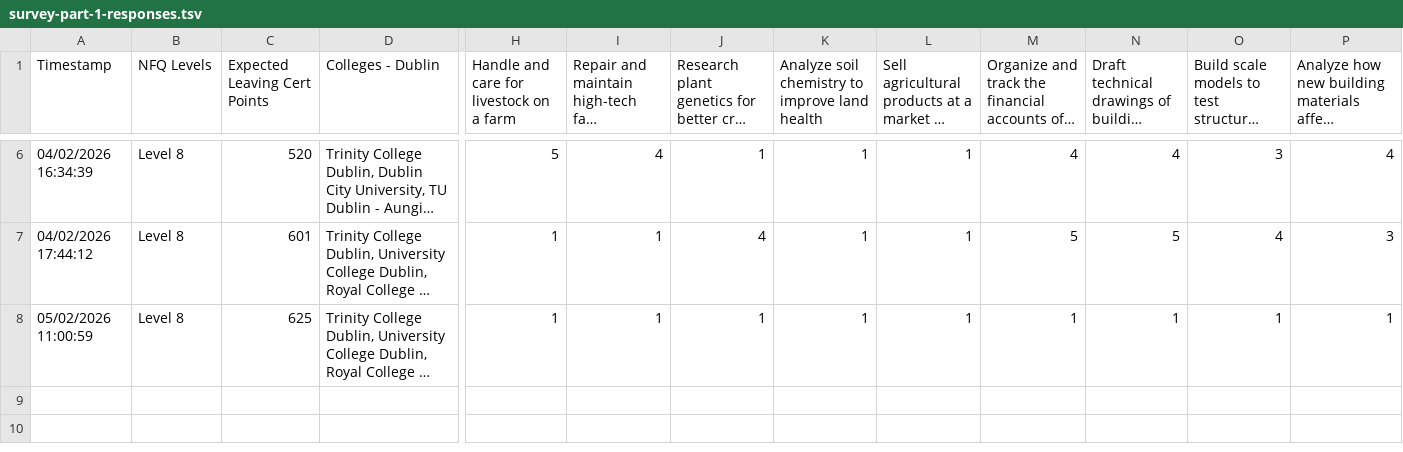
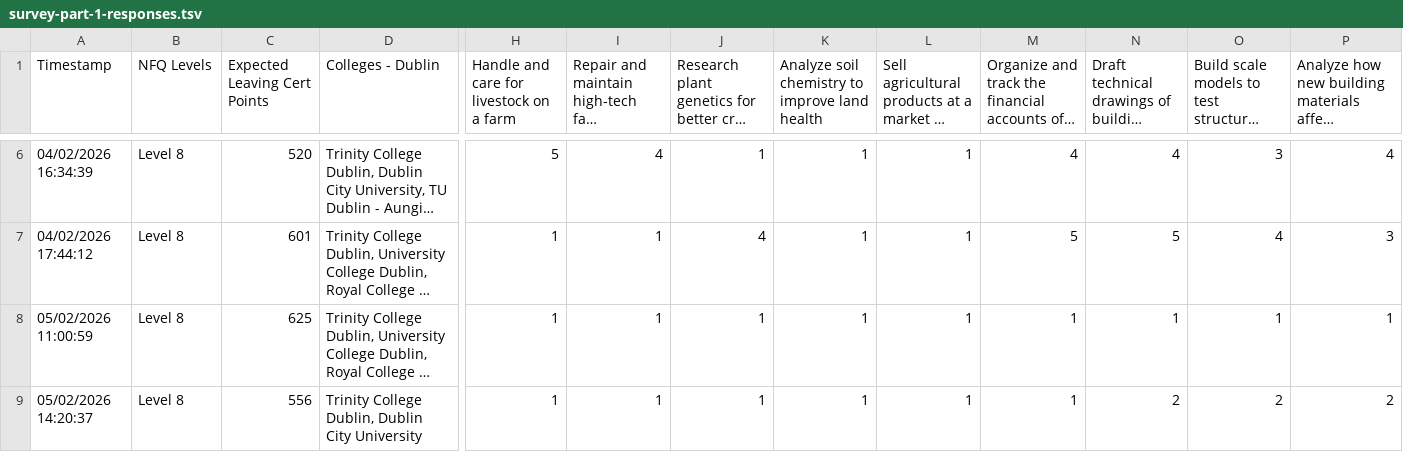
Before and after one commit to brendanmcc02/masters-thesis, a TSV file: college-course-recommender-system/survey-part-1-responses.tsv, drawn as a sheet; only a part is shown, gaps mark what is left out; long unchanged cells end in …; rows hold the shown columns only; the diff names each change by its address in the sheet, - before the commit and + after, or states it on an @@ line.

```diff
--- a/college-course-recommender-system/survey-part-1-responses.tsv
+++ b/college-course-recommender-system/survey-part-1-responses.tsv
+row 9: 05/02/2026 14:20:37 | Level 8 | 556 | Trinity College Dublin, Dublin City University | 1 | 1 | 1 | 1 | 1 | 1 | 2 | 2 | 2
```
Also changed, not shown: college-course-recommender-system/survey-part-2-responses.tsv, college-course-recommender-system/user-evaluation-metrics.tsv, 5 other files.
